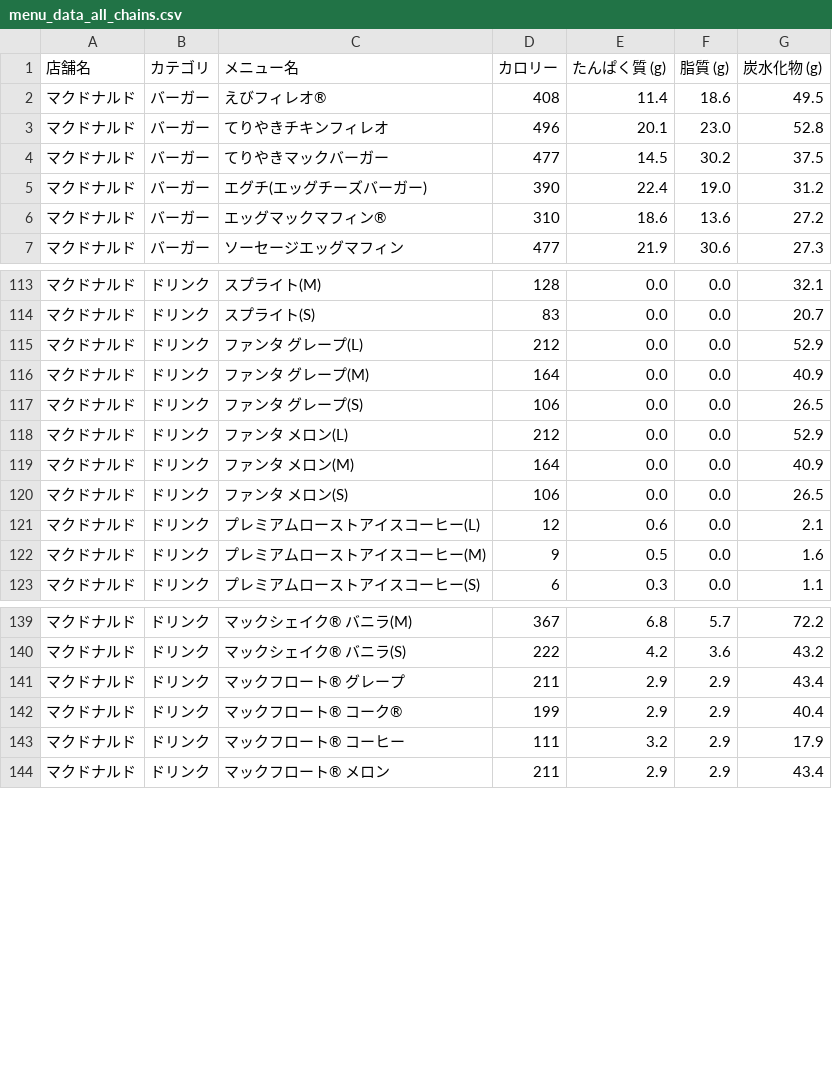
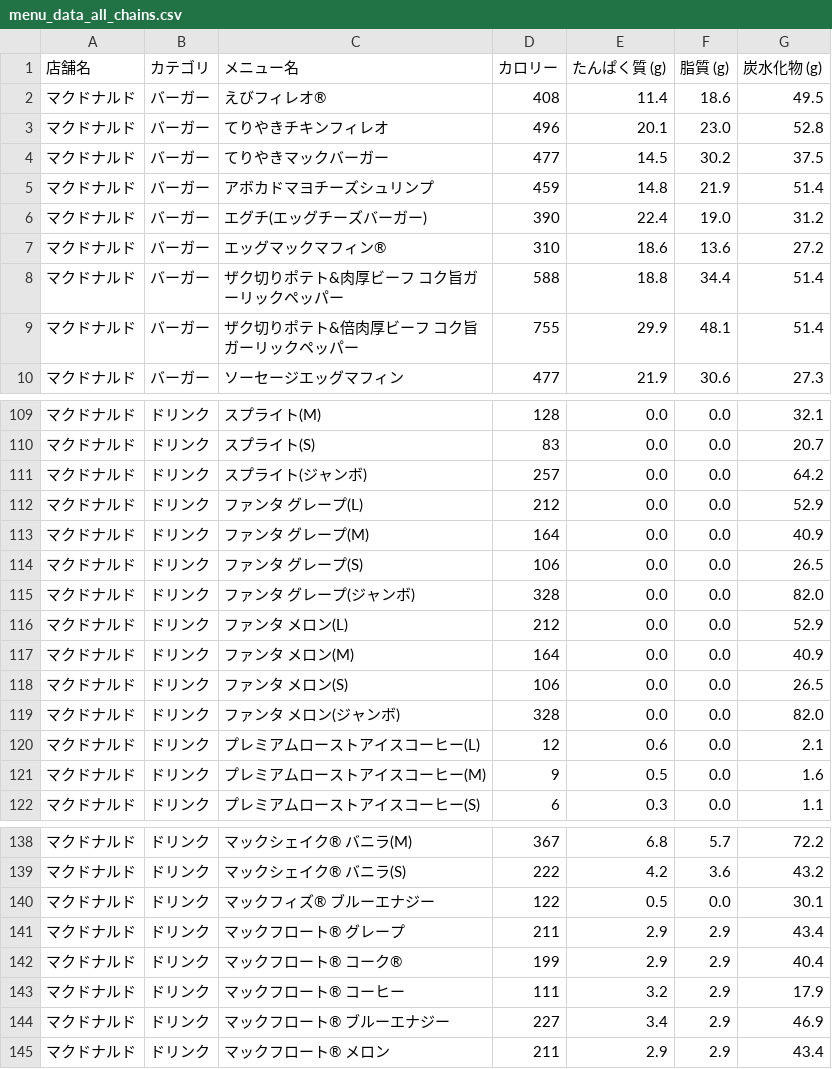
Before and after one commit to oimoemu/pfc-mcdonalds-auto, a CSV file: menu_data_all_chains.csv, drawn as a sheet; only a part is shown, gaps mark what is left out; the diff covers the shown part only.

```diff
--- a/menu_data_all_chains.csv
+++ b/menu_data_all_chains.csv
@@ -4,4 +4,7 @@
 マクドナルド,バーガー,てりやきマックバーガー,477,14.5,30.2,37.5
+マクドナルド,バーガー,アボカドマヨチーズシュリンプ,459,14.8,21.9,51.4
 マクドナルド,バーガー,エグチ(エッグチーズバーガー),390,22.4,19.0,31.2
 マクドナルド,バーガー,エッグマックマフィン®,310,18.6,13.6,27.2
+マクドナルド,バーガー,ザク切りポテト&肉厚ビーフ コク旨ガーリックペッパー,588,18.8,34.4,51.4
+マクドナルド,バーガー,ザク切りポテト&倍肉厚ビーフ コク旨ガーリックペッパー,755,29.9,48.1,51.4
 マクドナルド,バーガー,ソーセージエッグマフィン,477,21.9,30.6,27.3
@@ -114,2 +110,3 @@
 マクドナルド,ドリンク,スプライト(S),83,0.0,0.0,20.7
+マクドナルド,ドリンク,スプライト(ジャンボ),257,0.0,0.0,64.2
 マクドナルド,ドリンク,ファンタ グレープ(L),212,0.0,0.0,52.9
@@ -117,2 +114,3 @@
 マクドナルド,ドリンク,ファンタ グレープ(S),106,0.0,0.0,26.5
+マクドナルド,ドリンク,ファンタ グレープ(ジャンボ),328,0.0,0.0,82.0
 マクドナルド,ドリンク,ファンタ メロン(L),212,0.0,0.0,52.9
@@ -120,2 +118,3 @@
 マクドナルド,ドリンク,ファンタ メロン(S),106,0.0,0.0,26.5
+マクドナルド,ドリンク,ファンタ メロン(ジャンボ),328,0.0,0.0,82.0
 マクドナルド,ドリンク,プレミアムローストアイスコーヒー(L),12,0.6,0.0,2.1
@@ -140,2 +139,3 @@
 マクドナルド,ドリンク,マックシェイク® バニラ(S),222,4.2,3.6,43.2
+マクドナルド,ドリンク,マックフィズ® ブルーエナジー,122,0.5,0.0,30.1
 マクドナルド,ドリンク,マックフロート® グレープ,211,2.9,2.9,43.4
@@ -143,2 +143,3 @@
 マクドナルド,ドリンク,マックフロート® コーヒー,111,3.2,2.9,17.9
+マクドナルド,ドリンク,マックフロート® ブルーエナジー,227,3.4,2.9,46.9
 マクドナルド,ドリンク,マックフロート® メロン,211,2.9,2.9,43.4
```
Also changed, not shown: 7 added rows, 12 removed rows and 7 edited cells elsewhere in this file.
